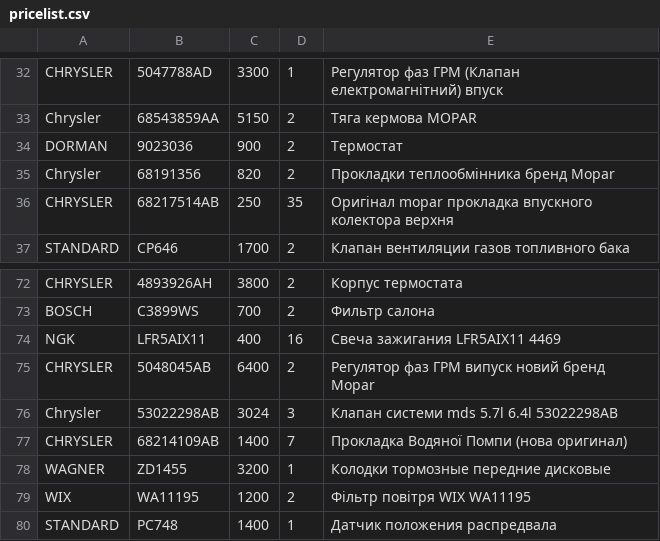
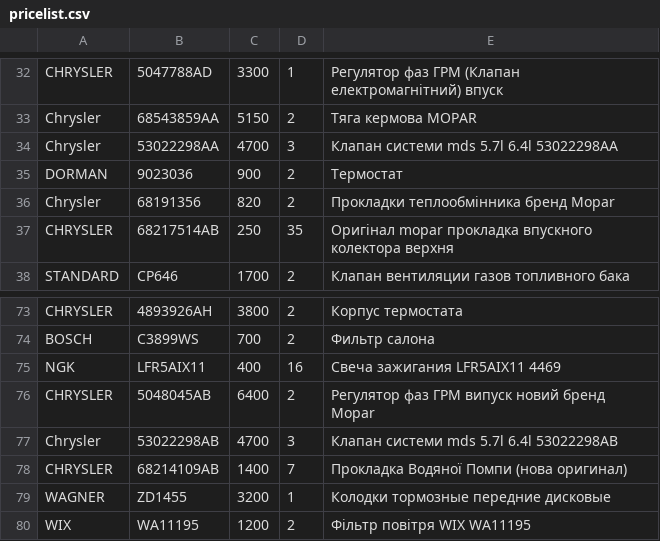
Before and after one commit to xvalikan/avtopro-pricelist, a CSV file: pricelist.csv, drawn as a sheet; only a part is shown, gaps mark what is left out; the shorter side is filled out with more unchanged rows.

```diff
--- a/pricelist.csv
+++ b/pricelist.csv
@@ -33,2 +33,3 @@ CHRYSLER;5047788AD;3300;1;Регулятор фаз ГРМ (Клапан еле
 Chrysler;68543859AA;5150;2;Тяга кермова MOPAR
+Chrysler;53022298AA;4700;3;Клапан системи mds 5.7l 6.4l 53022298AA
 DORMAN;9023036;900;2;Термостат
@@ -75,3 +76,3 @@ NGK;LFR5AIX11;400;16;Свеча зажигания LFR5AIX11 4469
 CHRYSLER;5048045AB;6400;2;Регулятор фаз ГРМ випуск новий бренд Mopar
-Chrysler;53022298AB;3024;3;Клапан системи mds 5.7l 6.4l 53022298AB
+Chrysler;53022298AB;4700;3;Клапан системи mds 5.7l 6.4l 53022298AB
 CHRYSLER;68214109AB;1400;7;Прокладка Водяної Помпи (нова оригинал)
```
